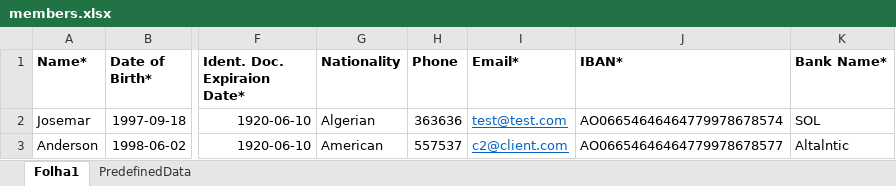
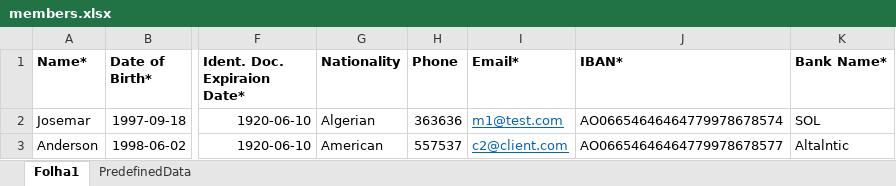
Before and after one commit to JoseMarshall/database-seed, an Excel workbook: src/input-files/members.xlsx, sheet Folha1, drawn as a sheet; only a part is shown, gaps mark what is left out; values as stored, in another font and other column widths than the file's, no borders; the diff names each change by its address in the sheet, - before the commit and + after, or states it on an @@ line.

Commit message:
feat: input files models

```diff
--- a/src/input-files/members.xlsx (sheet Folha1)
+++ b/src/input-files/members.xlsx (sheet Folha1)
-I2 (Email*): test@test.com
+I2 (Email*): m1@test.com
```
Also changed, not shown: src/input-files/clients.xlsx, 4 other files.
